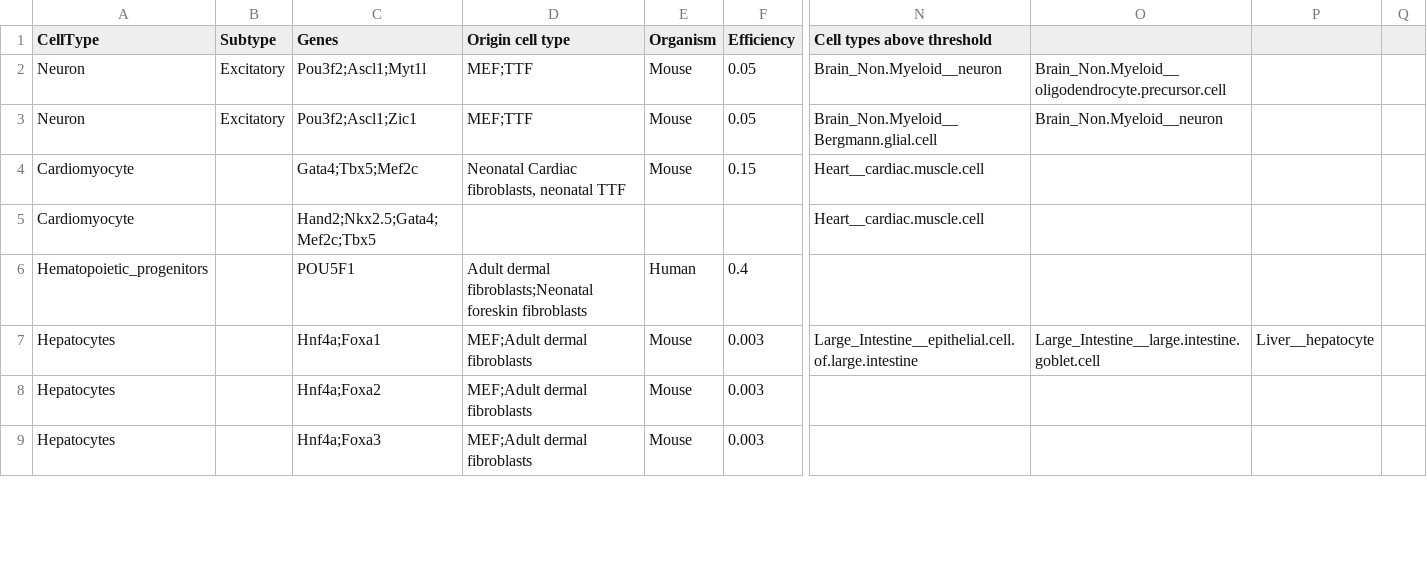
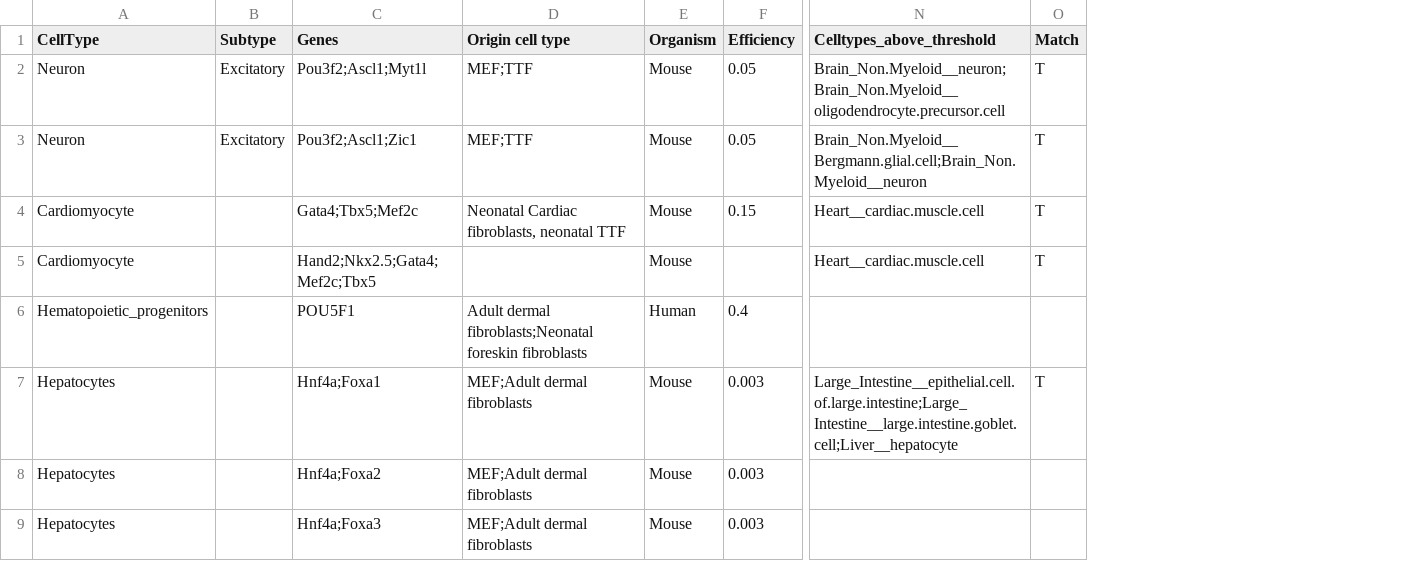
Before and after one commit to czbiohub-sf/tabula-muris, a CSV file: 23_tf_analysis/reprogramming/known_reprogramming_protocols.csv, drawn as a sheet; only a part is shown, gaps mark what is left out; removed rows and columns are numbered as before the commit, all else as after; the diff covers the shown part only; the diff names each change by its address in the sheet, - before the commit and + after, or states it on an @@ line.

Commit message:
made formatted output table for reprog analysis

```diff
--- a/23_tf_analysis/reprogramming/known_reprogramming_protocols.csv
+++ b/23_tf_analysis/reprogramming/known_reprogramming_protocols.csv
-column O, rows 2-7: Brain_Non.Myeloid__oligodendrocyte.precursor.cell | Brain_Non.Myeloid__neuron |  |  |  | Large_Intestine__large.intestine.goblet.cell
-column P, row 7: Liver__hepatocyte
-column Q, empty
+column O (Match), rows 2-7: T | T | T | T |  | T
-N1: Cell types above threshold
+N1: Celltypes_above_threshold
-N2 (Celltypes_above_threshold): Brain_Non.Myeloid__neuron
+N2 (Celltypes_above_threshold): Brain_Non.Myeloid__neuron;Brain_Non.Myeloid__oligodendrocyte.precursor.cell
-N3 (Celltypes_above_threshold): Brain_Non.Myeloid__Bergmann.glial.cell
+N3 (Celltypes_above_threshold): Brain_Non.Myeloid__Bergmann.glial.cell;Brain_Non.Myeloid__neuron
-E5 (Organism): (empty)
+E5 (Organism): Mouse
-N7 (Celltypes_above_threshold): Large_Intestine__epithelial.cell.of.large.intestine
+N7 (Celltypes_above_threshold): Large_Intestine__epithelial.cell.of.large.intestine;Large_Intestine__large.intestine.goblet.cell;Liver__hepatocyte
```
Also changed, not shown: 10 edited cells elsewhere in this file, 2 other files.
